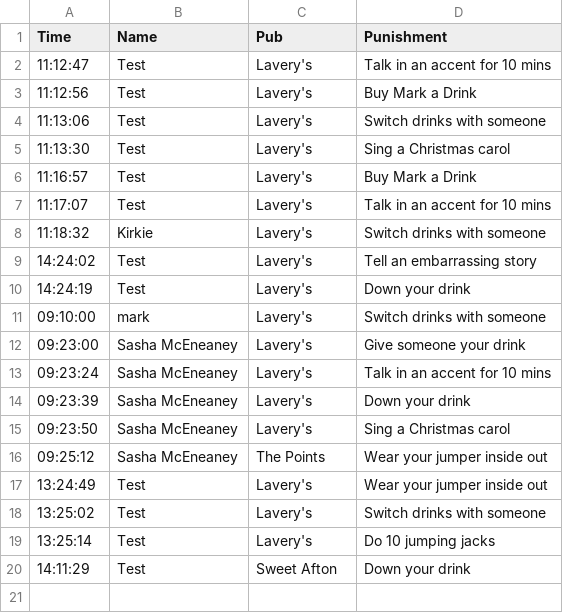
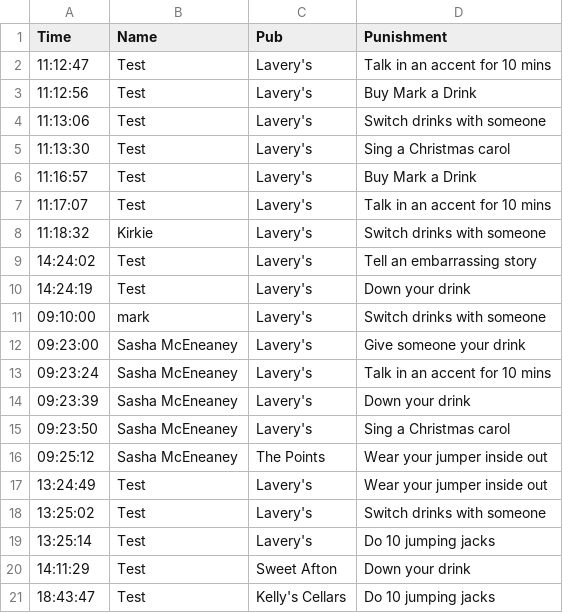
Before and after one commit to kirkpatrick8/pubcrawl, a CSV file: punishments.csv, drawn as a sheet; the diff names each change by its address in the sheet, - before the commit and + after, or states it on an @@ line.

Commit message:
Update punishments - 2024-11-21 18:43:48.845567

```diff
--- a/punishments.csv
+++ b/punishments.csv
+row 21: 18:43:47 | Test | Kelly's Cellars | Do 10 jumping jacks
```
